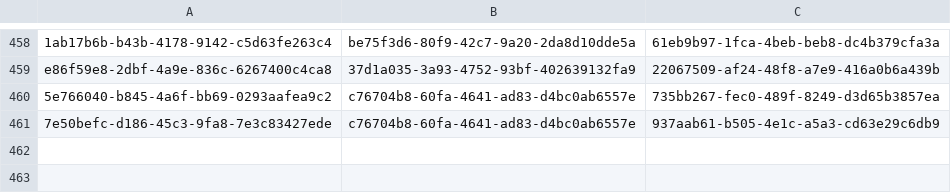
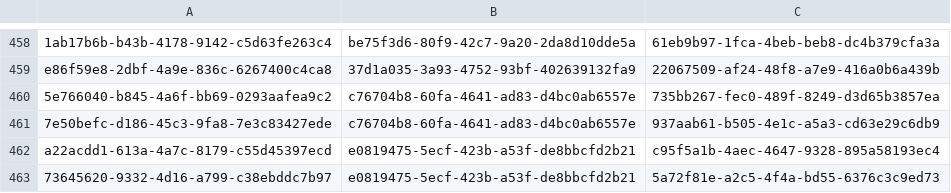
Before and after one commit to balachandhru-hub/main-backend-sila, a CSV file: src/Platform/Identity/Identity.Infrastructure/Migrations/RoleFeatureMapping.csv, drawn as a sheet; only a part is shown, gaps mark what is left out.

```diff
--- a/src/Platform/Identity/Identity.Infrastructure/Migrations/RoleFeatureMapping.csv
+++ b/src/Platform/Identity/Identity.Infrastructure/Migrations/RoleFeatureMapping.csv
@@ -461 +461,3 @@ e86f59e8-2dbf-4a9e-836c-6267400c4ca8,37d1a035-3a93-4752-93bf-402639132fa9,220675
 7e50befc-d186-45c3-9fa8-7e3c83427ede,c76704b8-60fa-4641-ad83-d4bc0ab6557e,937aab61-b505-4e1c-a5a3-cd63e29c6db9
+a22acdd1-613a-4a7c-8179-c55d45397ecd,e0819475-5ecf-423b-a53f-de8bbcfd2b21,c95f5a1b-4aec-4647-9328-895a58193ec4
+73645620-9332-4d16-a799-c38ebddc7b97,e0819475-5ecf-423b-a53f-de8bbcfd2b21,5a72f81e-a2c5-4f4a-bd55-6376c3c9ed73
```
Also changed, not shown: src/Platform/Identity/Identity.Infrastructure/Migrations/Feature.csv, 5 other files.
